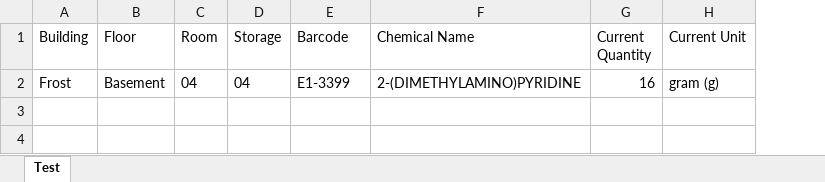
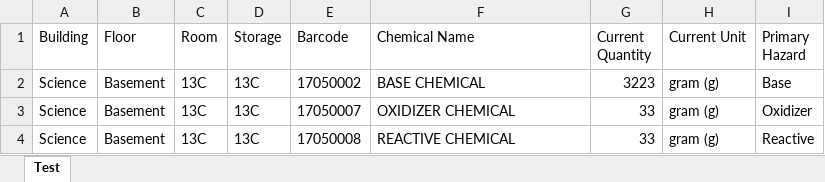
Before and after one commit to BCStudentSoftwareDevTeam/Chemical-Inventory, an Excel workbook: application/reports/Report.xlsx, sheet Test, drawn as a sheet; values as stored, in another font and other column widths than the file's, no borders; removed rows and columns are numbered as before the commit, all else as after; the diff names each change by its address in the sheet, - before the commit and + after, or states it on an @@ line.

Commit message:
Added ability to report by hazard

```diff
--- a/application/reports/Report.xlsx (sheet Test)
+++ b/application/reports/Report.xlsx (sheet Test)
+column I (Primary Hazard), empty
-row 2: Frost | Basement | 04 | 04 | E1-3399 | 2-(DIMETHYLAMINO)PYRIDINE | 16 | gram (g)
+row 2: Science | Basement | 13C | 13C | 17050002 | BASE CHEMICAL | 3223 | gram (g) | Base
+row 3: Science | Basement | 13C | 13C | 17050007 | OXIDIZER CHEMICAL | 33 | gram (g) | Oxidizer
+row 4: Science | Basement | 13C | 13C | 17050008 | REACTIVE CHEMICAL | 33 | gram (g) | Reactive
```
Also changed, not shown: 4 other files.
